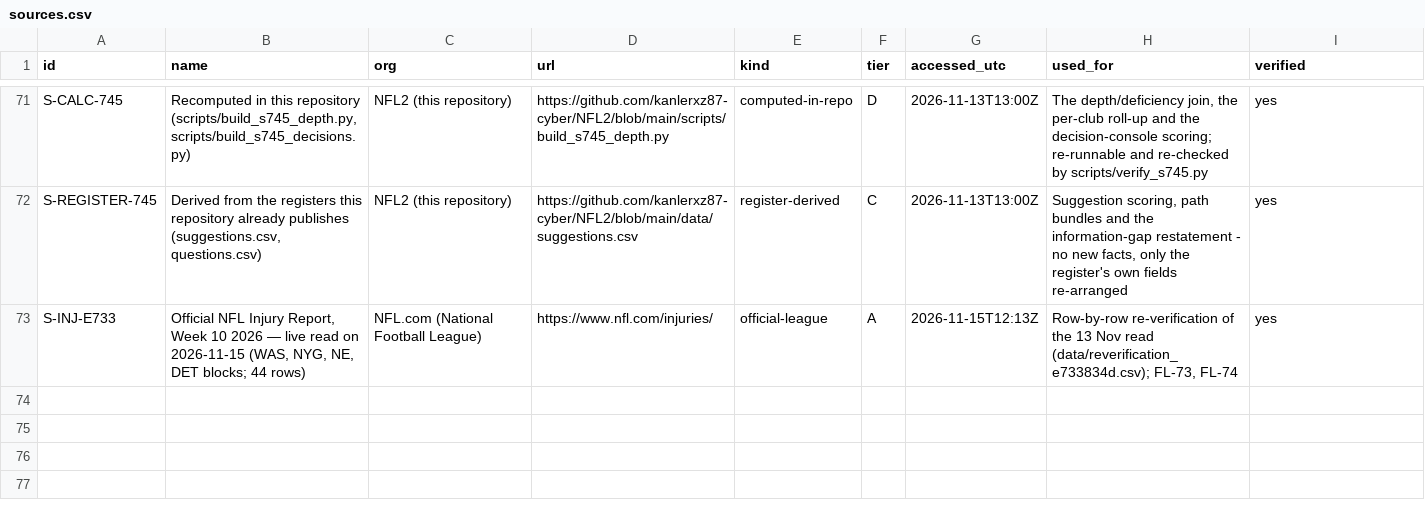
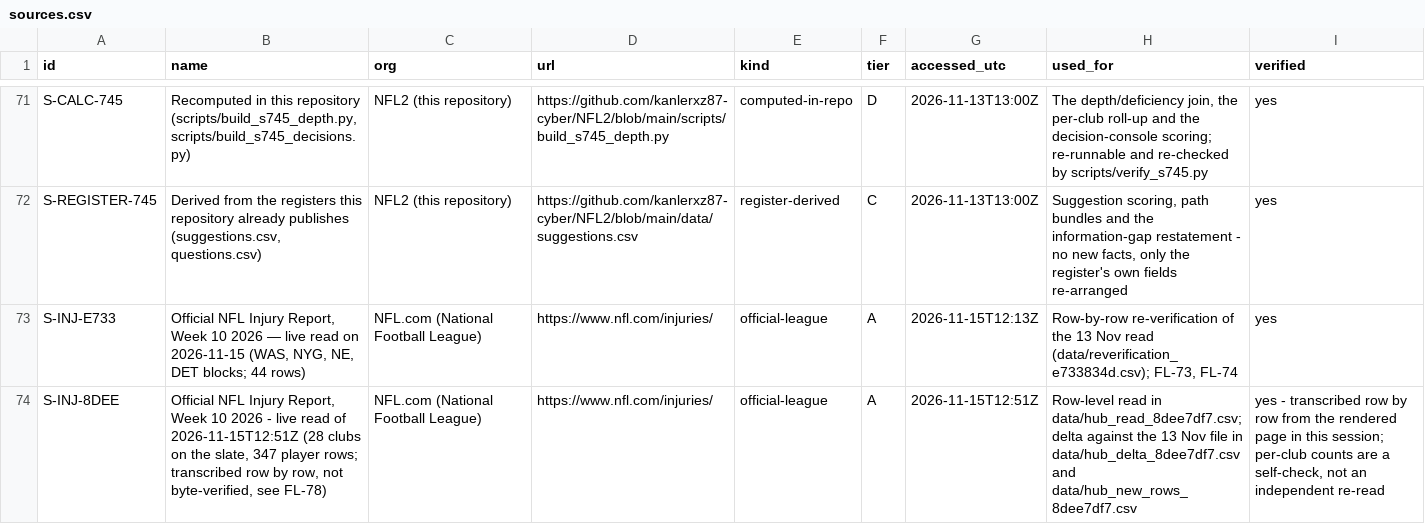
Before and after one commit to kanlerxz87-cyber/NFL2, a CSV file: data/sources.csv, drawn as a sheet; only a part is shown, gaps mark what is left out.

```diff
--- a/data/sources.csv
+++ b/data/sources.csv
@@ -73 +73,2 @@ S-REGISTER-745|Derived from the registers this repository already publishes (sug
 S-INJ-E733|Official NFL Injury Report, Week 10 2026 — live read on 2026-11-15 (WAS, NYG, NE, DET blocks; 44 rows)|NFL.com (National Football League)|https://www.nfl.com/injuries/|official-league|A|2026-11-15T12:13Z|Row-by-row re-verification of the 13 Nov read (data/reverification_e733834d.csv); FL-73, FL-74|yes
+S-INJ-8DEE|Official NFL Injury Report, Week 10 2026 - live read of 2026-11-15T12:51Z (28 clubs on the slate, 347 player rows; transcribed row by row, not byte-verified, see FL-78)|NFL.com (National Football League)|https://www.nfl.com/injuries/|official-league|A|2026-11-15T12:51Z|Row-level read in data/hub_read_8dee7df7.csv; delta against the 13 Nov file in data/hub_delta_8dee7df7.csv and data/hub_new_rows_8dee7df7.csv|yes - transcribed row by row from the rendered page in this session; per-club counts are a self-check, not an independent re-read
```
Also changed, not shown: data/flags.csv, 51 other files.
